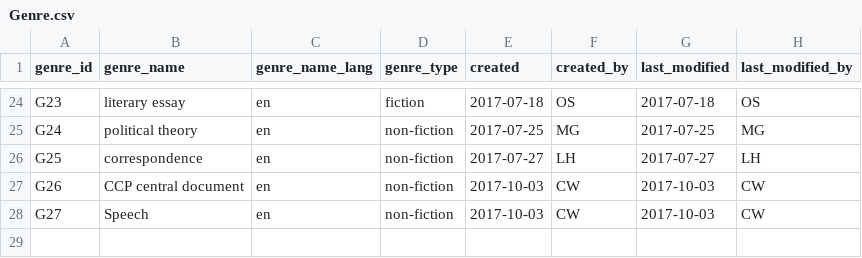
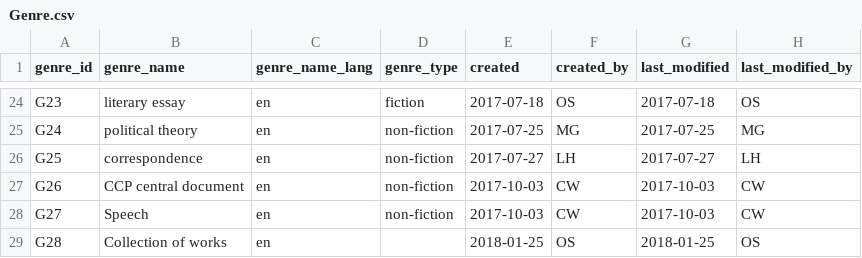
Before and after one commit to readchina/ReadAct, a CSV file: data/Genre.csv, drawn as a sheet; only a part is shown, gaps mark what is left out; the diff names each change by its address in the sheet, - before the commit and + after, or states it on an @@ line.

```diff
--- a/data/Genre.csv
+++ b/data/Genre.csv
+row 29: G28 | Collection of works | en |  | 2018-01-25 | OS | 2018-01-25 | OS
```
Also changed, not shown: data/Act.csv, data/Person.csv, 2 other files.
